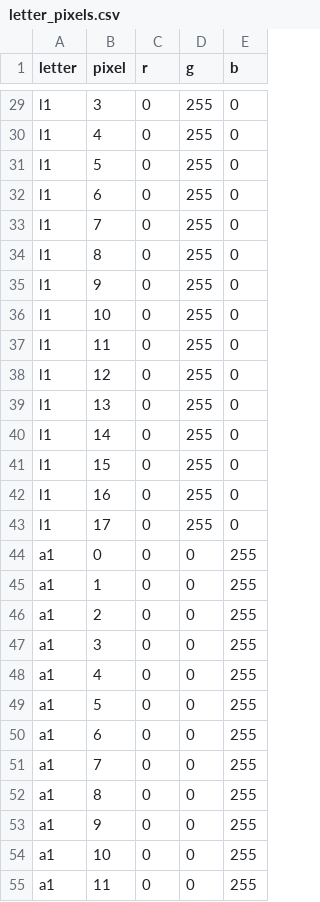
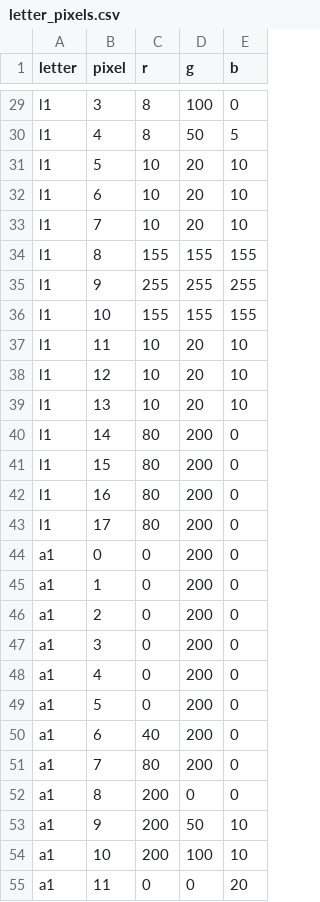
Before and after one commit to aspitarl/osc-neopixel-rpi, a CSV file: letter_pixels.csv, drawn as a sheet; only a part is shown, gaps mark what is left out; the diff covers the shown part only; the diff names each change by its address in the sheet, - before the commit and + after, or states it on an @@ line.

```diff
--- a/letter_pixels.csv
+++ b/letter_pixels.csv
-C29:C30 (r): 0
+C29:C30 (r): 8
-D29 (g): 255
+D29 (g): 100
-D30 (g): 255
+D30 (g): 50
-E30 (b): 0
+E30 (b): 5
-C31:C33 (r): 0
+C31:C33 (r): 10
-D31:D33 (g): 255
+D31:D33 (g): 20
-E31:E33 (b): 0
+E31:E33 (b): 10
-C34 (r): 0
+C34 (r): 155
-D34 (g): 255
+D34 (g): 155
-E34 (b): 0
+E34 (b): 155
-C35 (r): 0
+C35 (r): 255
-E35 (b): 0
+E35 (b): 255
-C36 (r): 0
+C36 (r): 155
-D36 (g): 255
+D36 (g): 155
-E36 (b): 0
+E36 (b): 155
-C37:C39 (r): 0
+C37:C39 (r): 10
-D37:D39 (g): 255
+D37:D39 (g): 20
-E37:E39 (b): 0
+E37:E39 (b): 10
-C40:C43 (r): 0
+C40:C43 (r): 80
-D40:D43 (g): 255
+D40:D43 (g): 200
-D44:D51 (g): 0
+D44:D51 (g): 200
-E44:E52 (b): 255
+E44:E52 (b): 0
-C50 (r): 0
+C50 (r): 40
-C51 (r): 0
+C51 (r): 80
-C52:C54 (r): 0
+C52:C54 (r): 200
-D53 (g): 0
+D53 (g): 50
-E53:E54 (b): 255
+E53:E54 (b): 10
-D54 (g): 0
+D54 (g): 100
-E55 (b): 255
+E55 (b): 20
```
Also changed, not shown: 99 edited cells elsewhere in this file, 2 other files.
